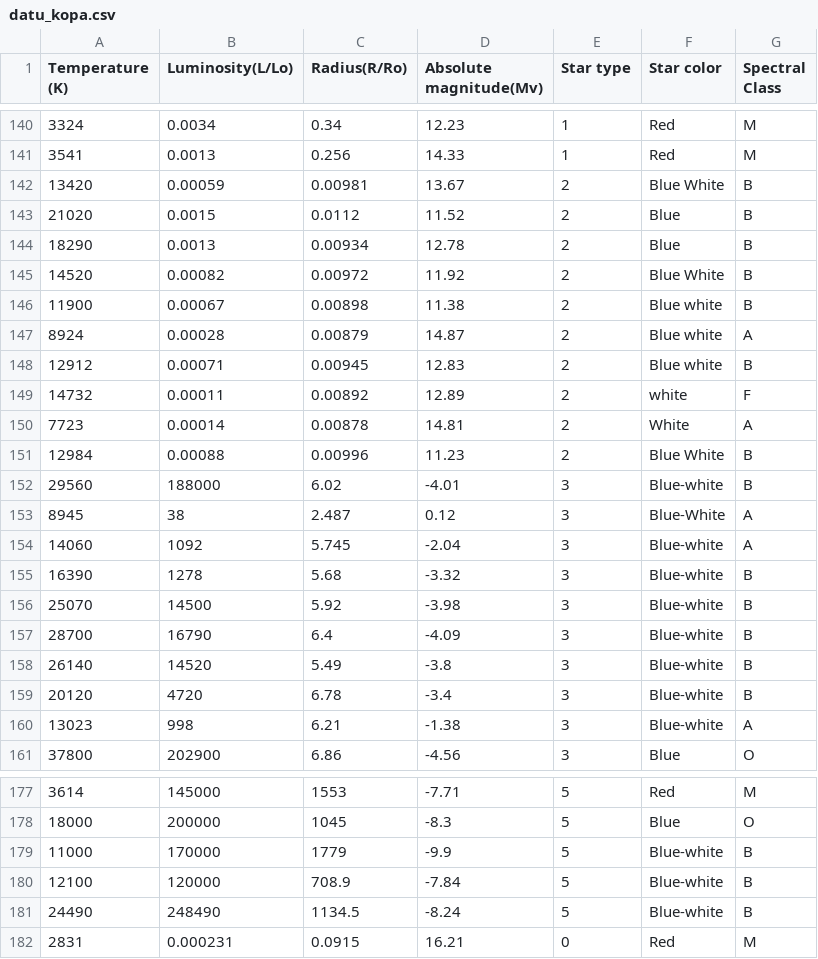
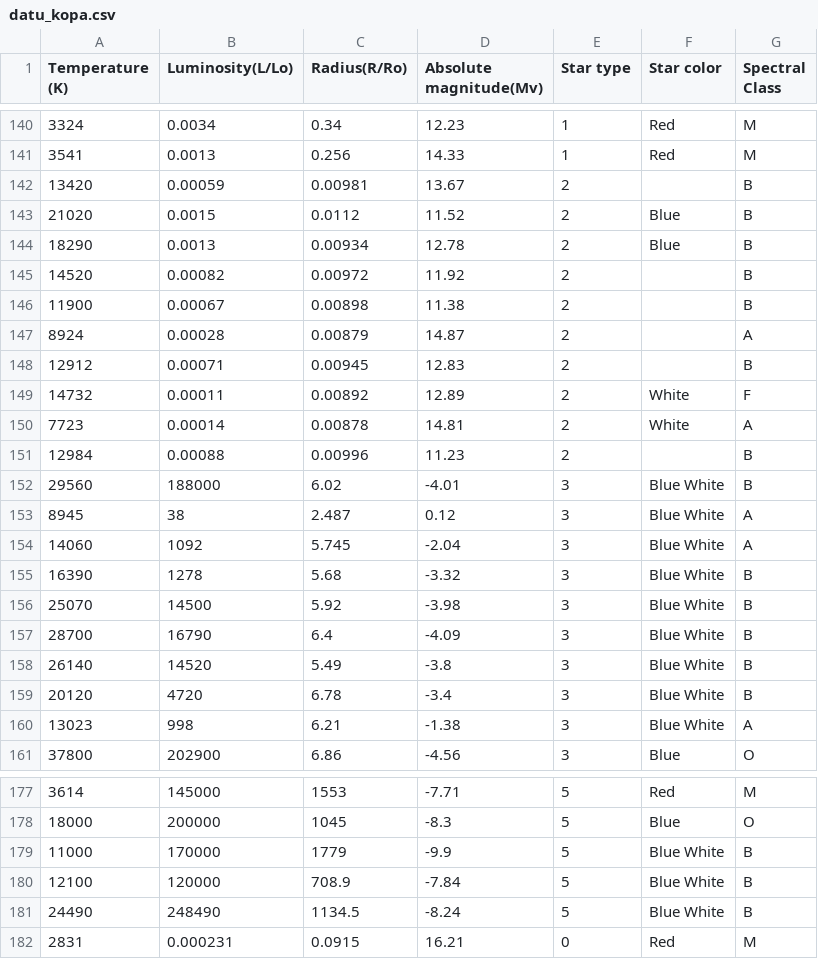
Before and after one commit to ElvisAvotins/2_praktiskais_darbs, a CSV file: datu_kopa.csv, drawn as a sheet; only a part is shown, gaps mark what is left out; the diff covers the shown part only.

Commit message:
Update datu_kopa.csv
apvienoju krāsas

```diff
--- a/datu_kopa.csv
+++ b/datu_kopa.csv
@@ -141,21 +141,21 @@ Temperature (K),Luminosity(L/Lo),Radius(R/Ro),Absolute magnitude(Mv),Star type,S
 3541,0.0013,0.256,14.33,1,Red,M
-13420,0.00059,0.00981,13.67,2,Blue White,B
+13420,0.00059,0.00981,13.67,2,,B
 21020,0.0015,0.0112,11.52,2,Blue,B
 18290,0.0013,0.00934,12.78,2,Blue,B
-14520,0.00082,0.00972,11.92,2,Blue White,B
-11900,0.00067,0.00898,11.38,2,Blue white ,B
-8924,0.00028,0.00879,14.87,2,Blue white,A
-12912,0.00071,0.00945,12.83,2,Blue white,B
-14732,0.00011,0.00892,12.89,2,white,F
+14520,0.00082,0.00972,11.92,2,,B
+11900,0.00067,0.00898,11.38,2, ,B
+8924,0.00028,0.00879,14.87,2,,A
+12912,0.00071,0.00945,12.83,2,,B
+14732,0.00011,0.00892,12.89,2,White,F
 7723,0.00014,0.00878,14.81,2,White,A
-12984,0.00088,0.00996,11.23,2,Blue White,B
-29560,188000,6.02,-4.01,3,Blue-white,B
-8945,38,2.487,0.12,3,Blue-White,A
-14060,1092,5.745,-2.04,3,Blue-white,A
-16390,1278,5.68,-3.32,3,Blue-white,B
-25070,14500,5.92,-3.98,3,Blue-white,B
-28700,16790,6.4,-4.09,3,Blue-white,B
-26140,14520,5.49,-3.8,3,Blue-white,B
-20120,4720,6.78,-3.4,3,Blue-white,B
-13023,998,6.21,-1.38,3,Blue-white,A
+12984,0.00088,0.00996,11.23,2,,B
+29560,188000,6.02,-4.01,3,Blue White,B
+8945,38,2.487,0.12,3,Blue White,A
+14060,1092,5.745,-2.04,3,Blue White,A
+16390,1278,5.68,-3.32,3,Blue White,B
+25070,14500,5.92,-3.98,3,Blue White,B
+28700,16790,6.4,-4.09,3,Blue White,B
+26140,14520,5.49,-3.8,3,Blue White,B
+20120,4720,6.78,-3.4,3,Blue White,B
+13023,998,6.21,-1.38,3,Blue White,A
 37800,202900,6.86,-4.56,3,Blue,O
@@ -178,5 +178,5 @@ Temperature (K),Luminosity(L/Lo),Radius(R/Ro),Absolute magnitude(Mv),Star type,S
 18000,200000,1045,-8.3,5,Blue,O
-11000,170000,1779,-9.9,5,Blue-white,B
-12100,120000,708.9,-7.84,5,Blue-white,B
-24490,248490,1134.5,-8.24,5,Blue-white,B
+11000,170000,1779,-9.9,5,Blue White,B
+12100,120000,708.9,-7.84,5,Blue White,B
+24490,248490,1134.5,-8.24,5,Blue White,B
 2831,0.000231,0.0915,16.21,0,Red,M
```
Also changed, not shown: 35 edited cells elsewhere in this file.
